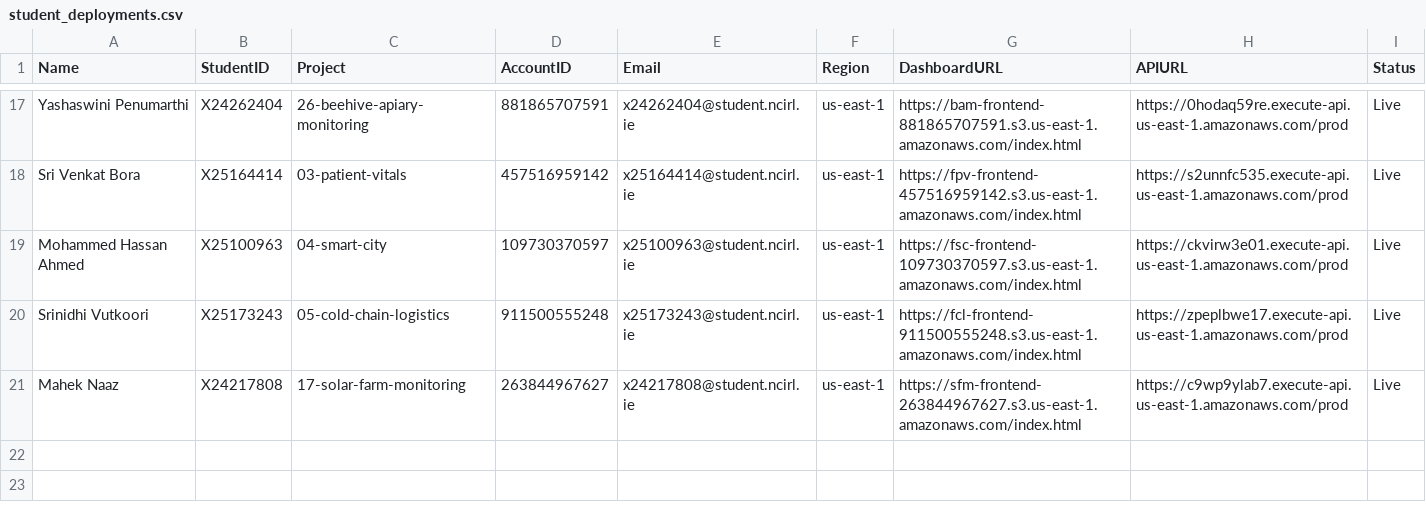
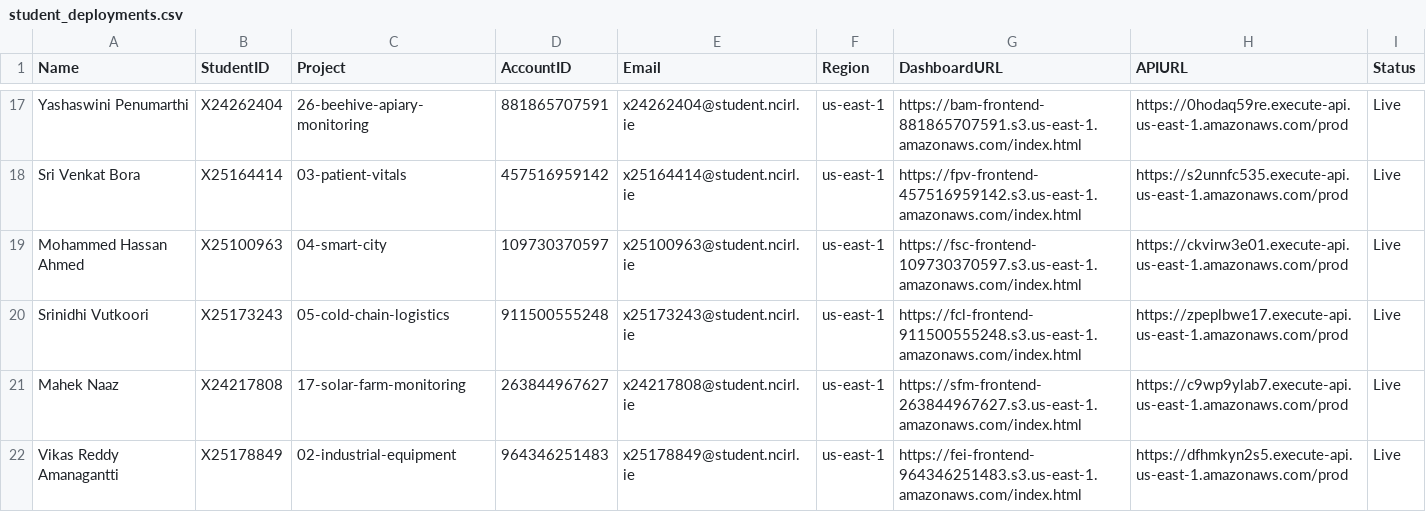
Before and after one commit to valletivarish/FEC_version_2, a CSV file: student_deployments.csv, drawn as a sheet; only a part is shown, gaps mark what is left out.

Commit message:
Record project 02 (industrial-equipment, Vikas Reddy Amanagantti) live deployment: account 964346251483, fei-* resources, verified end to end; capture live dashboard figure

```diff
--- a/student_deployments.csv
+++ b/student_deployments.csv
@@ -21 +21,2 @@ Srinidhi Vutkoori,X25173243,05-cold-chain-logistics,911500555248,x25173243@stude
 Mahek Naaz,X24217808,17-solar-farm-monitoring,263844967627,x24217808@student.ncirl.ie,us-east-1,https://sfm-frontend-263844967627.s3.us-east-1.amazonaws.com/index.html,https://c9wp9ylab7.execute-api.us-east-1.amazonaws.com/prod,Live
+Vikas Reddy Amanagantti,X25178849,02-industrial-equipment,964346251483,x25178849@student.ncirl.ie,us-east-1,https://fei-frontend-964346251483.s3.us-east-1.amazonaws.com/index.html,https://dfhmkyn2s5.execute-api.us-east-1.amazonaws.com/prod,Live
```
Also changed, not shown: 2 other files.
